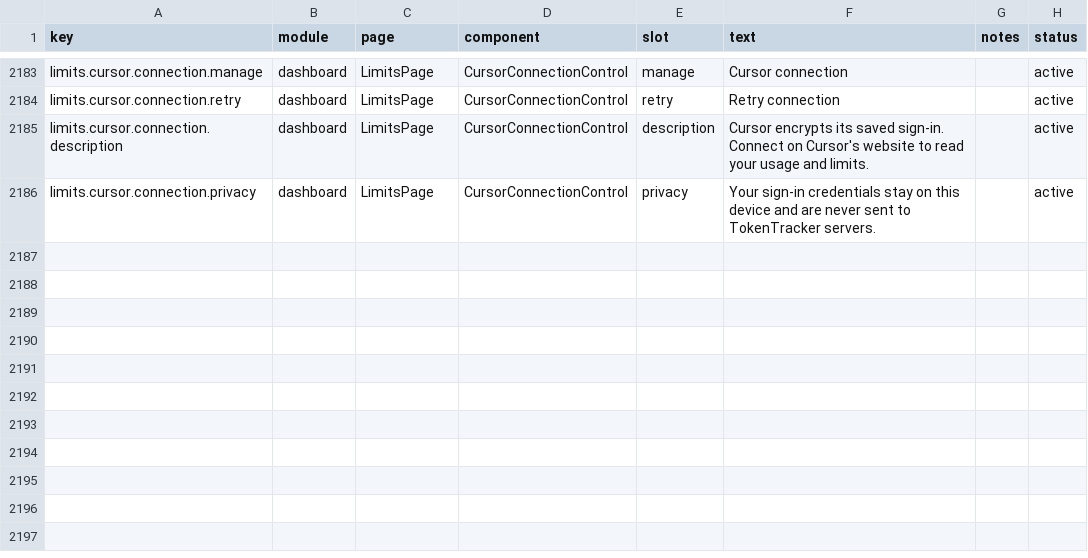
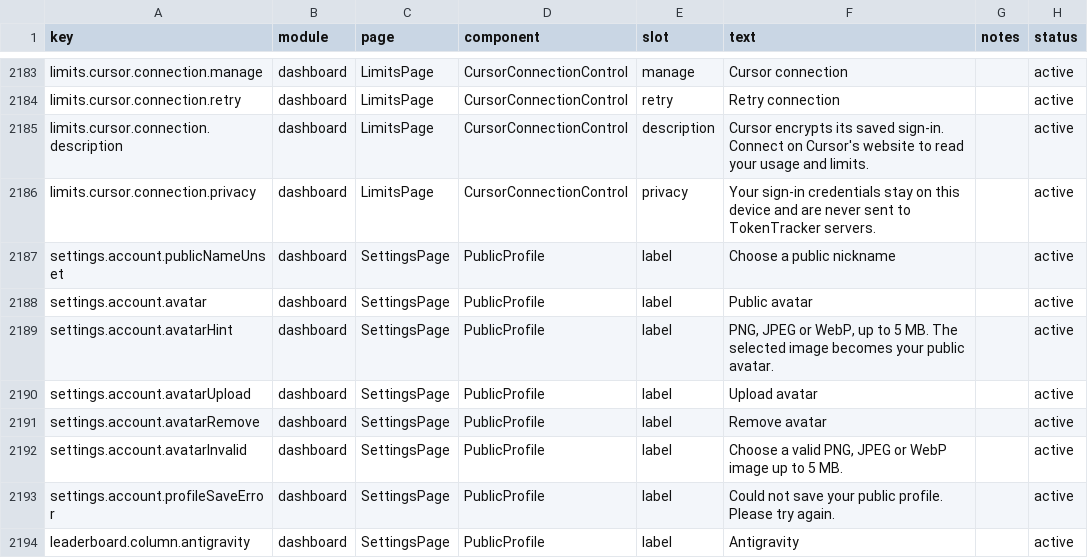
Before and after one commit to aspi-rin/tokentracker-selfhost, a CSV file: dashboard/src/content/copy.csv, drawn as a sheet; only a part is shown, gaps mark what is left out; the diff names each change by its address in the sheet, - before the commit and + after, or states it on an @@ line.

Commit message:
fix: support editable self-hosted profiles and Antigravity usage

```diff
--- a/dashboard/src/content/copy.csv
+++ b/dashboard/src/content/copy.csv
+row 2187: settings.account.publicNameUnset | dashboard | SettingsPage | PublicProfile | label | Choose a public nickname |  | active
+row 2188: settings.account.avatar | dashboard | SettingsPage | PublicProfile | label | Public avatar |  | active
+row 2189: settings.account.avatarHint | dashboard | SettingsPage | PublicProfile | label | PNG, JPEG or WebP, up to 5 MB. The selected image becomes your public avatar. |  | active
+row 2190: settings.account.avatarUpload | dashboard | SettingsPage | PublicProfile | label | Upload avatar |  | active
+row 2191: settings.account.avatarRemove | dashboard | SettingsPage | PublicProfile | label | Remove avatar |  | active
+row 2192: settings.account.avatarInvalid | dashboard | SettingsPage | PublicProfile | label | Choose a valid PNG, JPEG or WebP image up to 5 MB. |  | active
+row 2193: settings.account.profileSaveError | dashboard | SettingsPage | PublicProfile | label | Could not save your public profile. Please try again. |  | active
+row 2194: leaderboard.column.antigravity | dashboard | SettingsPage | PublicProfile | label | Antigravity |  | active
```
Also changed, not shown: 25 other files.
